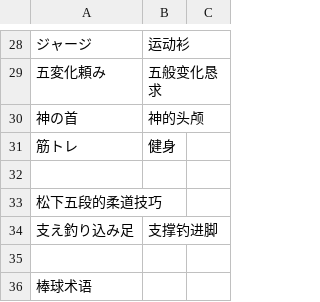
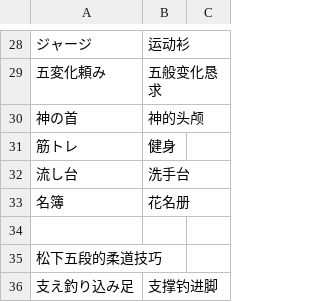
Before and after one commit to Spmario233/ab1st_decompile_translate, a CSV file: 译名表.csv, drawn as a sheet; only a part is shown, gaps mark what is left out; the shorter side is filled out with more unchanged rows; the diff names each change by its address in the sheet, - before the commit and + after, or states it on an @@ line.

```diff
--- a/译名表.csv
+++ b/译名表.csv
+row 32: 流し台 | 洗手台
+row 33: 名簿 | 花名册
```
Also changed, not shown: 1 other file.
